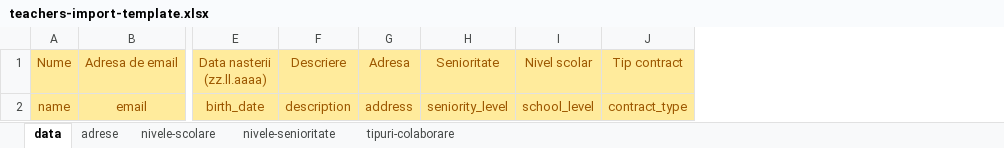
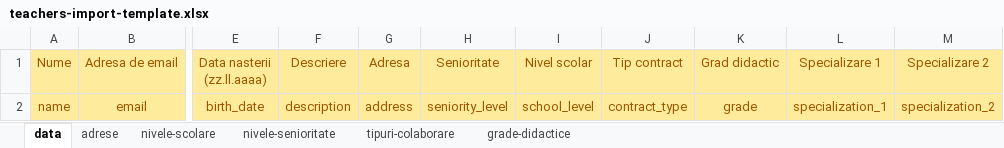
Before and after one commit to code4romania/scoala-profesorilor, an Excel workbook: storage/static/teachers-import-template.xlsx, sheet data, drawn as a sheet; only a part is shown, gaps mark what is left out; values as stored, in another font and other column widths than the file's, no borders; the diff names each change by its address in the sheet, - before the commit and + after, or states it on an @@ line.

Commit message:
Created skill matrix graph and updated teachers import template

```diff
--- a/storage/static/teachers-import-template.xlsx (sheet data)
+++ b/storage/static/teachers-import-template.xlsx (sheet data)
+sheet tab: grade-didactice
+column K, rows 1-2: Grad didactic | grade
+column L, rows 1-2: Specializare 1 | specialization_1
+column M, rows 1-2: Specializare 2 | specialization_2
```
Also changed, not shown: 13 other files.
